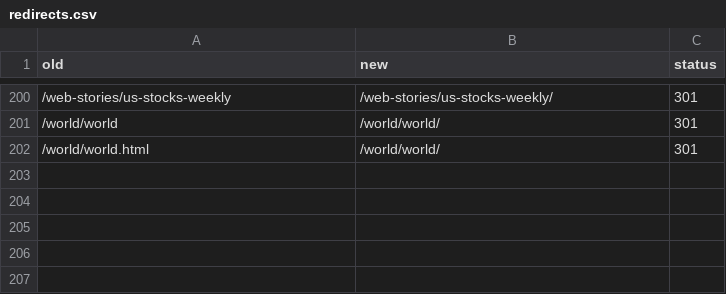
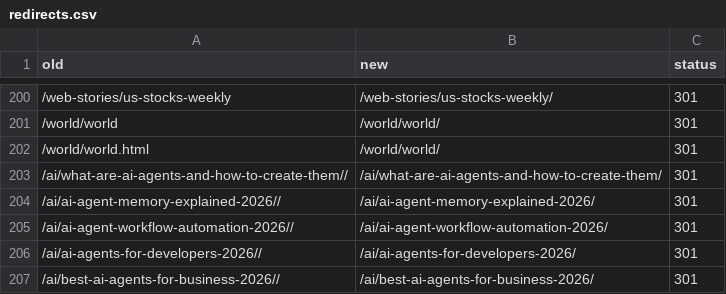
Before and after one commit to Ashok8601/xenors, a CSV file: config/redirects.csv, drawn as a sheet; only a part is shown, gaps mark what is left out.

Commit message:
Redirect Search Console double-slash URL variants to canonical paths

```diff
--- a/config/redirects.csv
+++ b/config/redirects.csv
@@ -202 +202,6 @@ old,new,status
 /world/world.html,/world/world/,301
+/ai/what-are-ai-agents-and-how-to-create-them//,/ai/what-are-ai-agents-and-how-to-create-them/,301
+/ai/ai-agent-memory-explained-2026//,/ai/ai-agent-memory-explained-2026/,301
+/ai/ai-agent-workflow-automation-2026//,/ai/ai-agent-workflow-automation-2026/,301
+/ai/ai-agents-for-developers-2026//,/ai/ai-agents-for-developers-2026/,301
+/ai/best-ai-agents-for-business-2026//,/ai/best-ai-agents-for-business-2026/,301
```
